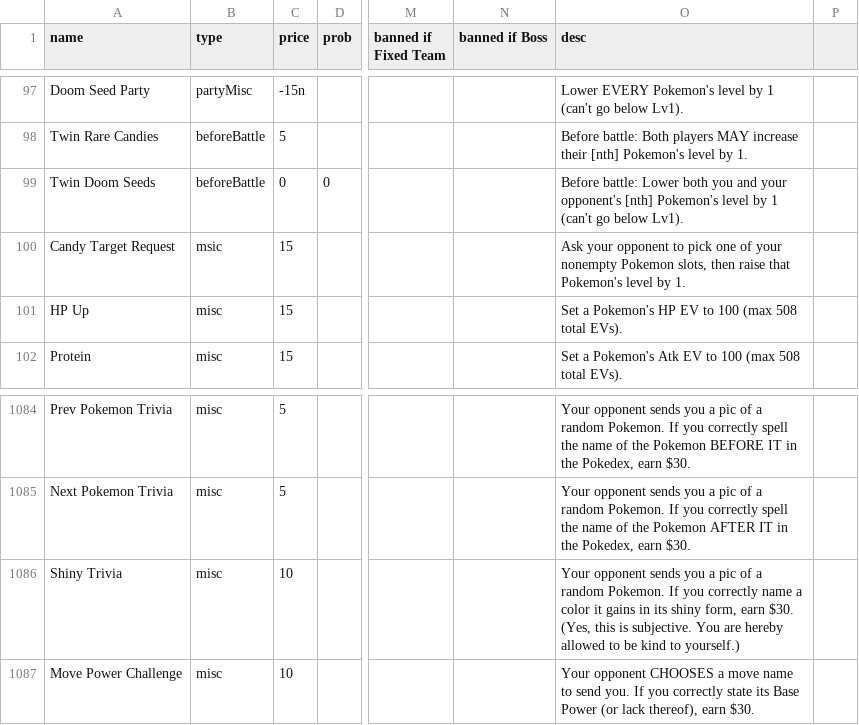
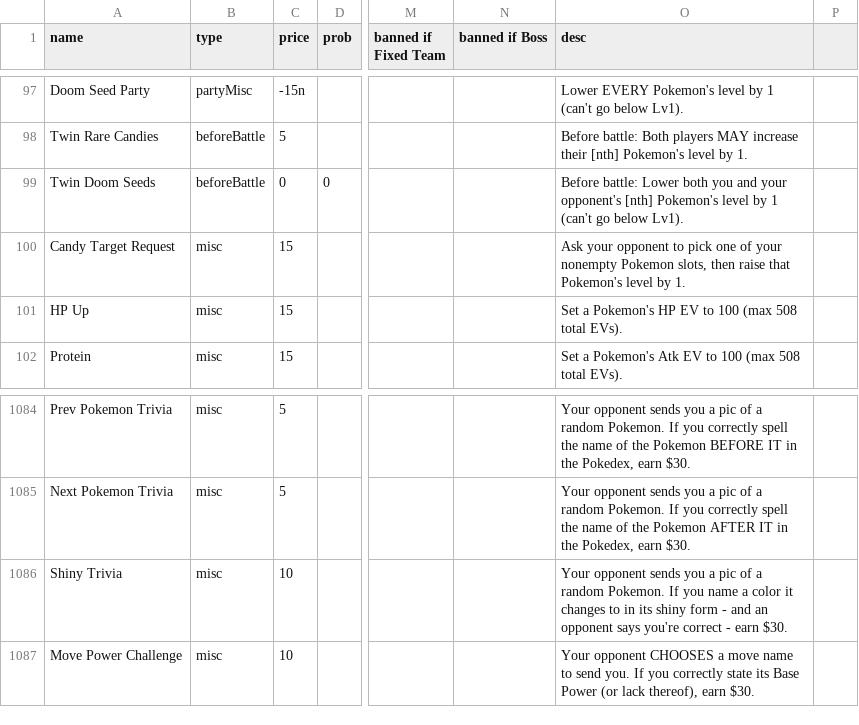
Before and after one commit to RuoyaY/roguelike-showdown, a TSV file: items.tsv, drawn as a sheet; only a part is shown, gaps mark what is left out; the diff names each change by its address in the sheet, - before the commit and + after, or states it on an @@ line.

Commit message:
Update items.tsv

```diff
--- a/items.tsv
+++ b/items.tsv
-B100 (type): msic
+B100 (type): misc
-O1086 (desc): …If you correctly name a color it gains in its shiny form, earn $30. (Yes, this is subjective. You are hereby allowed to be kind to yourself.)
+O1086 (desc): …If you name a color it changes to in its shiny form - and an opponent says you're correct - earn $30.
```
